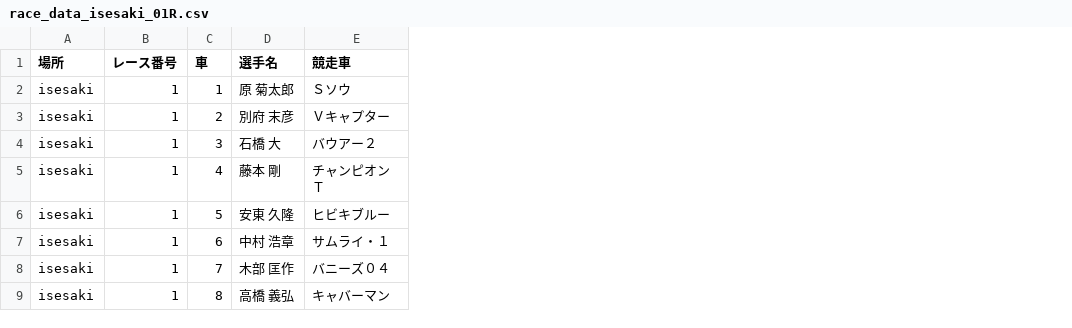
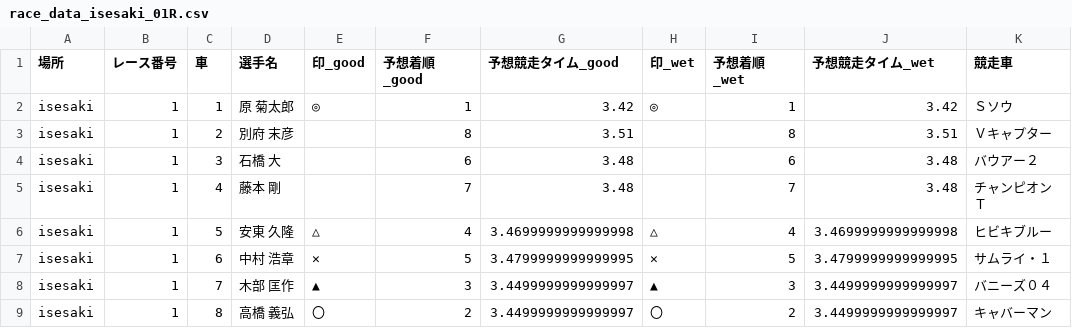
Before and after one commit to KomedawraOmusubi/autorace-ai_ticket, a CSV file: data/race_data_isesaki_01R.csv, drawn as a sheet; only a part is shown; the diff names each change by its address in the sheet, - before the commit and + after, or states it on an @@ line.

```diff
--- a/data/race_data_isesaki_01R.csv
+++ b/data/race_data_isesaki_01R.csv
+column E (印_good), rows 2-9: ◎ |  |  |  | △ | ✕ | ▲ | 〇
+column F (予想着順_good), rows 2-9: 1 | 8 | 6 | 7 | 4 | 5 | 3 | 2
+column G (予想競走タイム_good), rows 2-9: 3.42 | 3.51 | 3.48 | 3.48 | 3.4699999999999998 | 3.4799999999999995 | 3.4499999999999997 | 3.4499999999999997
+column H (印_wet), rows 2-9: ◎ |  |  |  | △ | ✕ | ▲ | 〇
+column I (予想着順_wet), rows 2-9: 1 | 8 | 6 | 7 | 4 | 5 | 3 | 2
+column J (予想競走タイム_wet), rows 2-9: 3.42 | 3.51 | 3.48 | 3.48 | 3.4699999999999998 | 3.4799999999999995 | 3.4499999999999997 | 3.4499999999999997
```
Also changed, not shown: data/race_data_iizuka_01R.csv.
